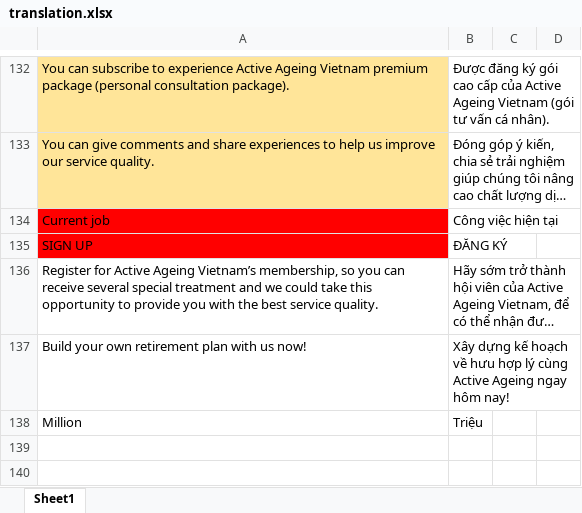
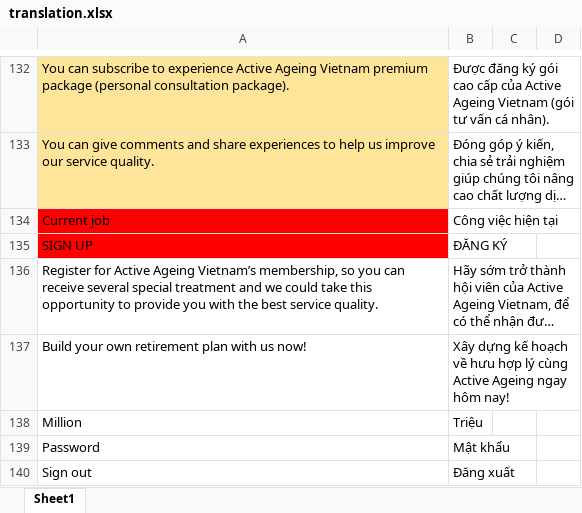
Before and after one commit to olivervu25/ActiveAgeing, an Excel workbook: translation.xlsx, sheet Sheet1, drawn as a sheet; only a part is shown, gaps mark what is left out; long unchanged cells end in …; values as stored, in another font and other column widths than the file's, no borders; charts and pictures not drawn; the diff names each change by its address in the sheet, - before the commit and + after, or states it on an @@ line.

```diff
--- a/translation.xlsx (sheet Sheet1)
+++ b/translation.xlsx (sheet Sheet1)
+row 139: Password | Mật khẩu
+row 140: Sign out | Đăng xuất
```
Also changed, not shown: 11 other files.
